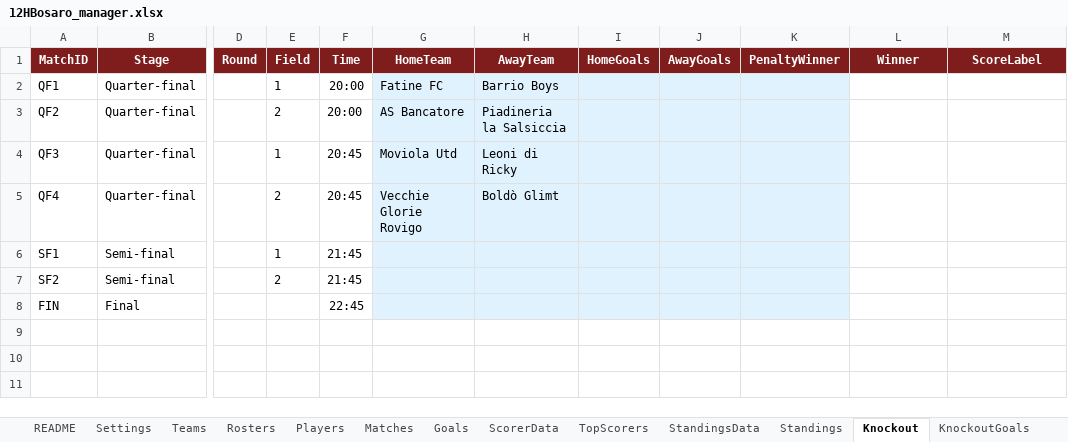
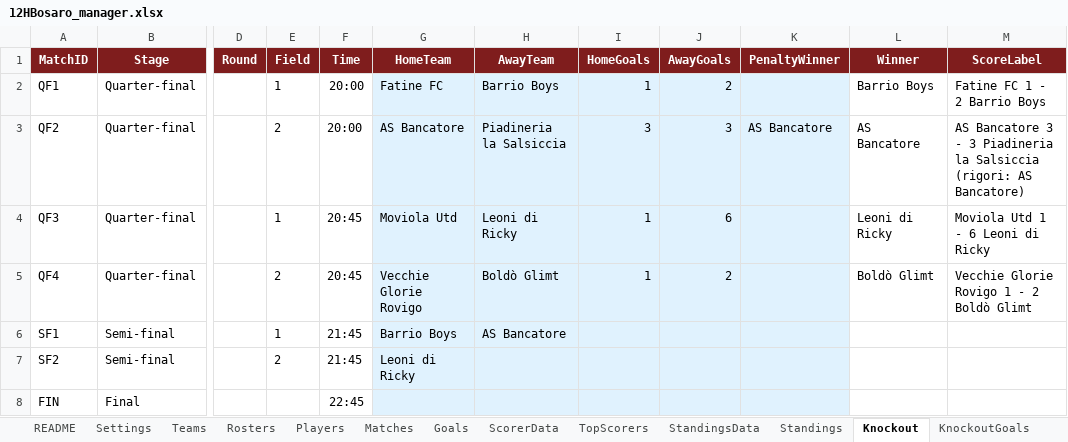
Before and after one commit to Danielm222/12orebosaro, an Excel workbook: 12HBosaro_manager.xlsx, sheet Knockout, drawn as a sheet; only a part is shown, gaps mark what is left out; values as stored, in another font and other column widths than the file's, no borders; the diff names each change by its address in the sheet, - before the commit and + after, or states it on an @@ line.

```diff
--- a/12HBosaro_manager.xlsx (sheet Knockout)
+++ b/12HBosaro_manager.xlsx (sheet Knockout)
-I2 (HomeGoals): (empty)
+I2 (HomeGoals): 1
-J2 (AwayGoals): (empty)
+J2 (AwayGoals): 2
-L2 (Winner): (empty)
+L2 (Winner): Barrio Boys
-M2 (ScoreLabel): (empty)
+M2 (ScoreLabel): Fatine FC 1 - 2 Barrio Boys
-I3 (HomeGoals): (empty)
+I3 (HomeGoals): 3
-J3 (AwayGoals): (empty)
+J3 (AwayGoals): 3
-K3 (PenaltyWinner): (empty)
+K3 (PenaltyWinner): AS Bancatore
-L3 (Winner): (empty)
+L3 (Winner): AS Bancatore
-M3 (ScoreLabel): (empty)
+M3 (ScoreLabel): AS Bancatore 3 - 3 Piadineria la Salsiccia (rigori: AS Bancatore)
-I4:I5 (HomeGoals): (empty)
+I4:I5 (HomeGoals): 1
-J4 (AwayGoals): (empty)
+J4 (AwayGoals): 6
-L4 (Winner): (empty)
+L4 (Winner): Leoni di Ricky
-M4 (ScoreLabel): (empty)
+M4 (ScoreLabel): Moviola Utd 1 - 6 Leoni di Ricky
-J5 (AwayGoals): (empty)
+J5 (AwayGoals): 2
-L5 (Winner): (empty)
+L5 (Winner): Boldò Glimt
-M5 (ScoreLabel): (empty)
+M5 (ScoreLabel): Vecchie Glorie Rovigo 1 - 2 Boldò Glimt
-G6 (HomeTeam): (empty)
+G6 (HomeTeam): Barrio Boys
-H6 (AwayTeam): (empty)
+H6 (AwayTeam): AS Bancatore
-G7 (HomeTeam): (empty)
+G7 (HomeTeam): Leoni di Ricky
```
Also changed, not shown: sheet KnockoutGoals, sheet Export, sheet TopScorers, sheet ScorerData.
